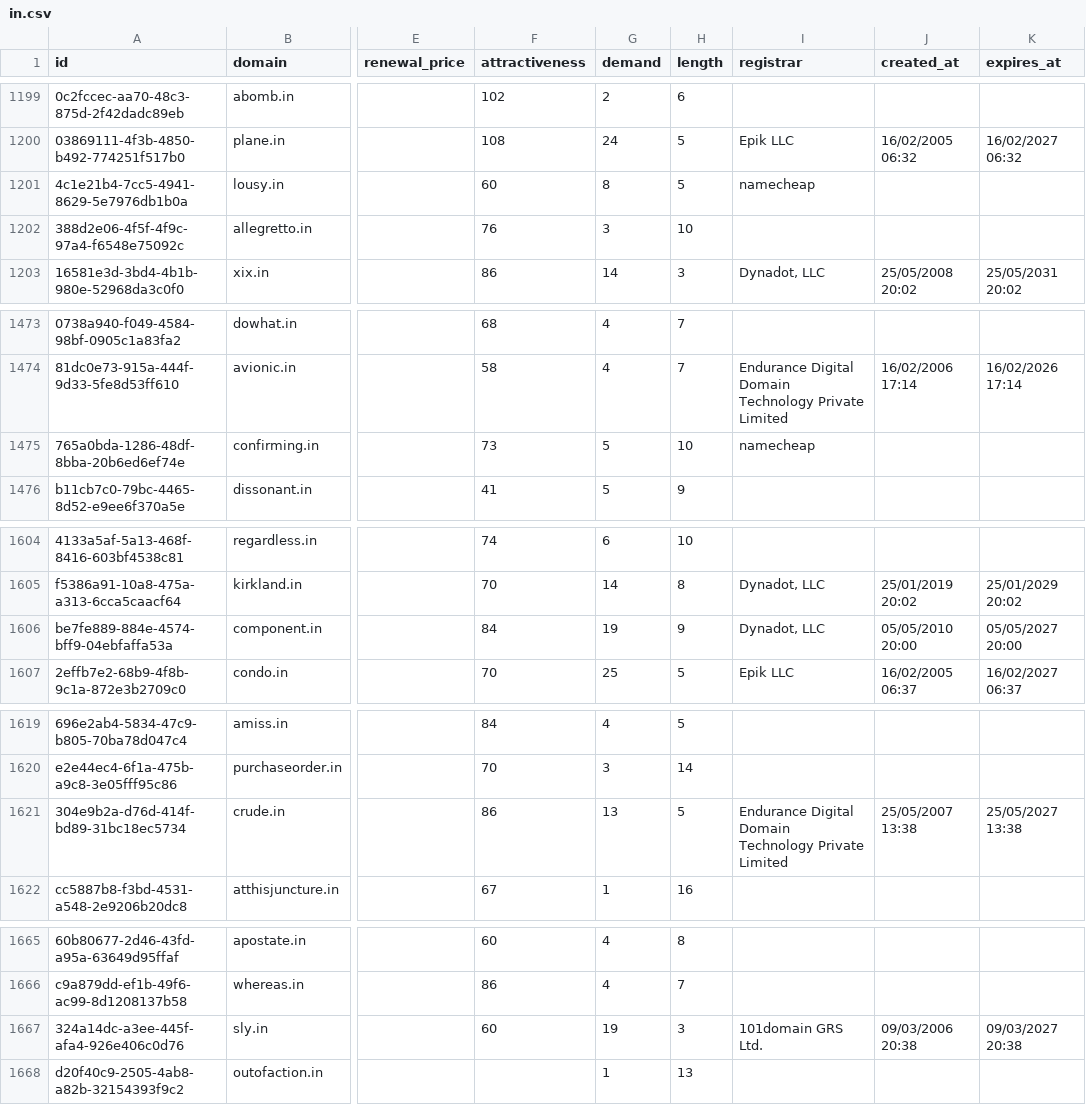
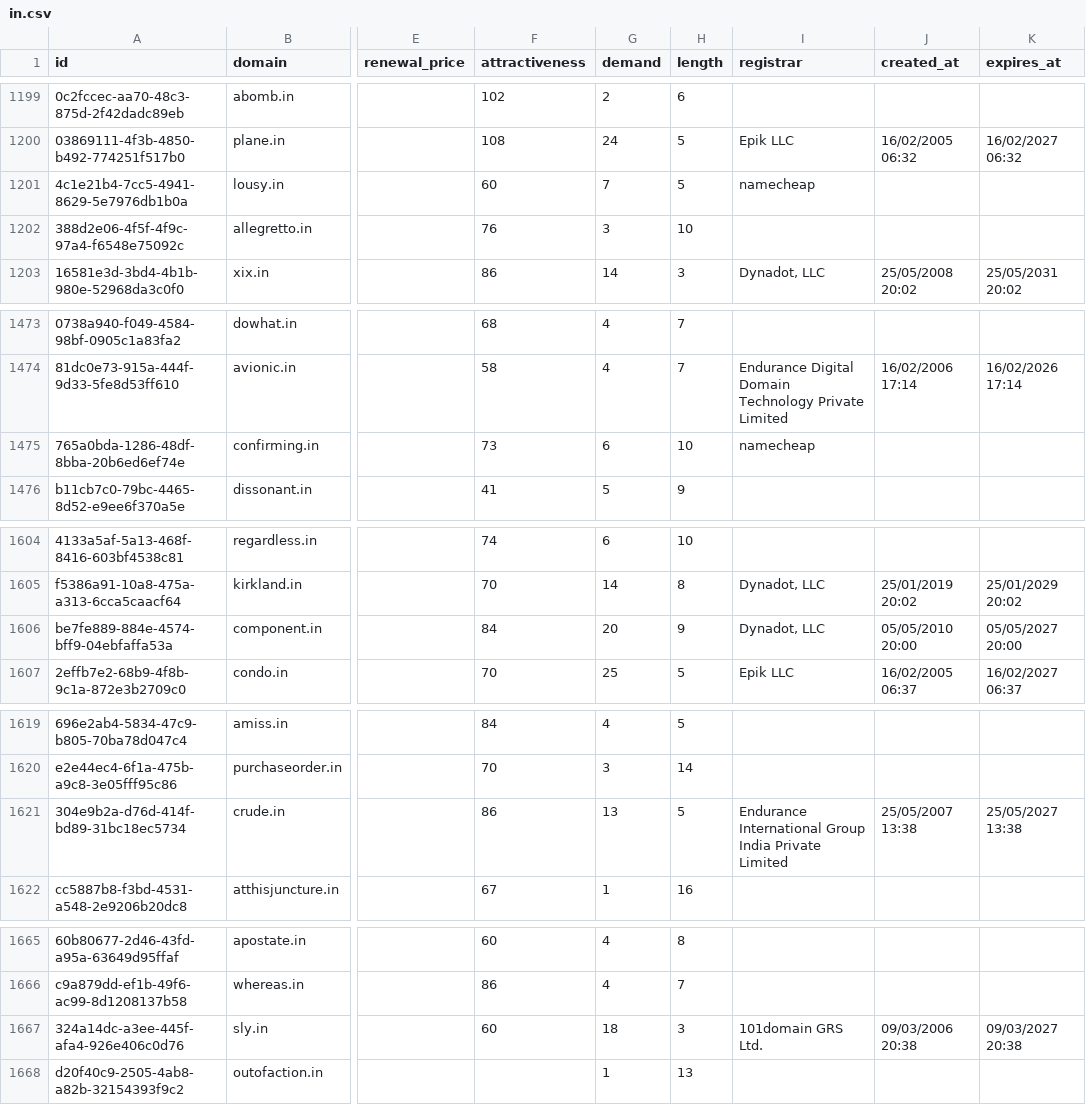
Before and after one commit to UniqueDomains/in-oneword-domains, a CSV file: in.csv, drawn as a sheet; only a part is shown, gaps mark what is left out; the diff covers the shown part only; the diff names each change by its address in the sheet, - before the commit and + after, or states it on an @@ line.

Commit message:
Domains update

```diff
--- a/in.csv
+++ b/in.csv
-G1201 (demand): 8
+G1201 (demand): 7
-G1475 (demand): 5
+G1475 (demand): 6
-G1606 (demand): 19
+G1606 (demand): 20
-I1621 (registrar): Endurance Digital Domain Technology Private Limited
+I1621 (registrar): Endurance International Group India Private Limited
-G1667 (demand): 19
+G1667 (demand): 18
```
Also changed, not shown: 21 edited cells elsewhere in this file, 2 other files.
